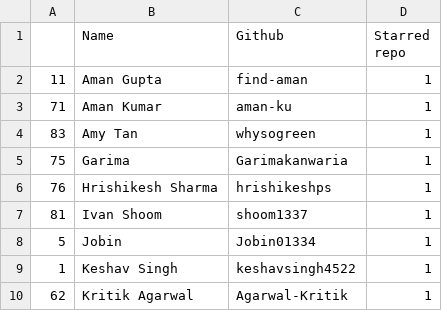
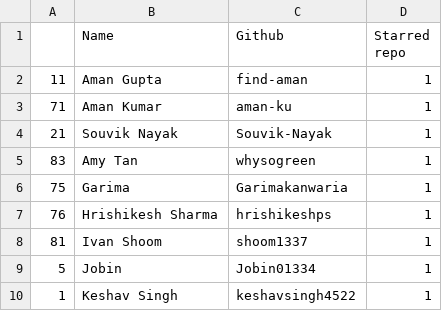
Before and after one commit to keshavsingh4522/hacktoberfest, a CSV file: CONTRIBUTERS.csv, drawn as a sheet; only a part is shown; the shorter side is filled out with more unchanged rows; the diff names each change by its address in the sheet, - before the commit and + after, or states it on an @@ line.

```diff
--- a/CONTRIBUTERS.csv
+++ b/CONTRIBUTERS.csv
+row 4: 21 | Souvik Nayak | Souvik-Nayak | 1
```
Also changed, not shown: 32 other files.
